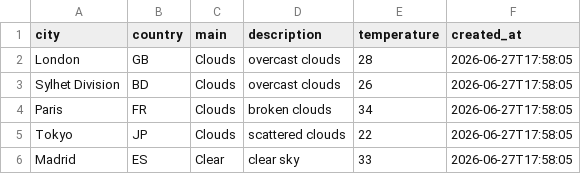
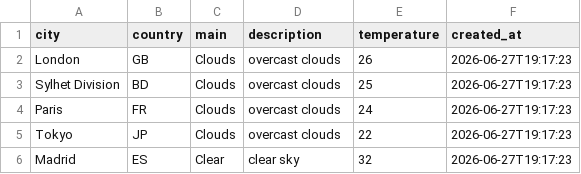
Before and after one commit to amzzz930/amin_repository, a CSV file: weather_data.csv, drawn as a sheet.

```diff
--- a/weather_data.csv
+++ b/weather_data.csv
@@ -1,6 +1,6 @@
 city,country,main,description,temperature,created_at
-London,GB,Clouds,overcast clouds,28,2026-06-27T17:58:05
-Sylhet Division,BD,Clouds,overcast clouds,26,2026-06-27T17:58:05
-Paris,FR,Clouds,broken clouds,34,2026-06-27T17:58:05
-Tokyo,JP,Clouds,scattered clouds,22,2026-06-27T17:58:05
-Madrid,ES,Clear,clear sky,33,2026-06-27T17:58:05
+London,GB,Clouds,overcast clouds,26,2026-06-27T19:17:23
+Sylhet Division,BD,Clouds,overcast clouds,25,2026-06-27T19:17:23
+Paris,FR,Clouds,overcast clouds,24,2026-06-27T19:17:23
+Tokyo,JP,Clouds,overcast clouds,22,2026-06-27T19:17:23
+Madrid,ES,Clear,clear sky,32,2026-06-27T19:17:23
```
